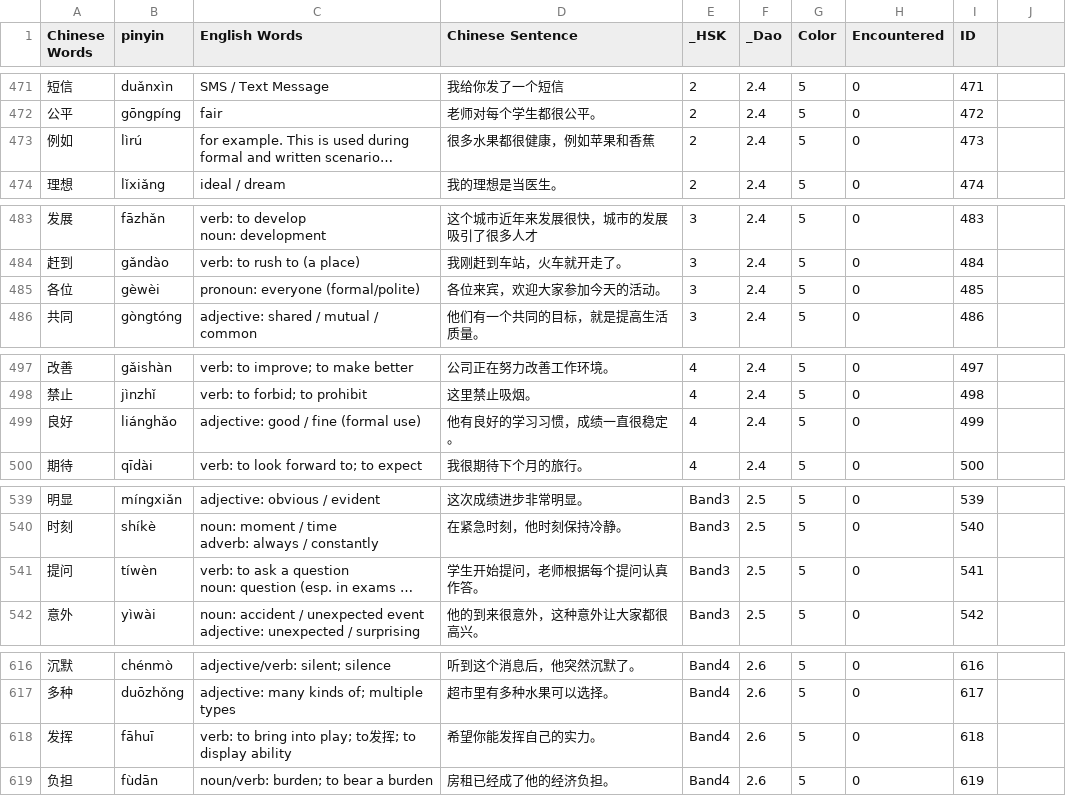
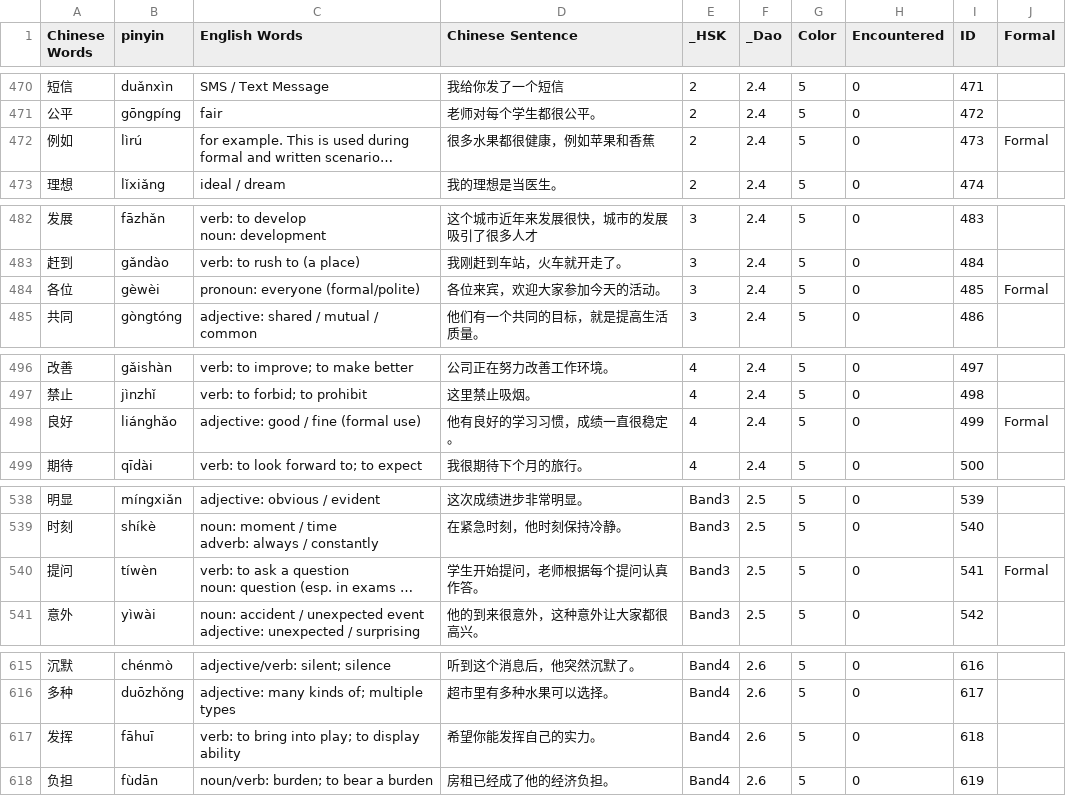
Before and after one commit to gcwwgithub/Website, a CSV file: ChineseQuizNew/data/EN.csv, drawn as a sheet; only a part is shown, gaps mark what is left out; long unchanged cells end in …; addresses are those after the commit; the diff covers the shown part only; the diff names each change by its address in the sheet, - before the commit and + after, or states it on an @@ line.

```diff
--- a/ChineseQuizNew/data/EN.csv
+++ b/ChineseQuizNew/data/EN.csv
-J1: (empty)
+J1: Formal
-J472 (Formal): (empty)
+J472 (Formal): Formal
-J484 (Formal): (empty)
+J484 (Formal): Formal
-J498 (Formal): (empty)
+J498 (Formal): Formal
-J540 (Formal): (empty)
+J540 (Formal): Formal
-C617 (English Words): …play; to发挥; to display ability
+C617 (English Words): …play; to display ability
```
Also changed, not shown: 1 removed row and 32 edited cells elsewhere in this file, .ChineseQuizNewApp/public/data/EN.csv, .ChineseQuizNewApp/public/data/SYNONYM.csv, 33 other files.
